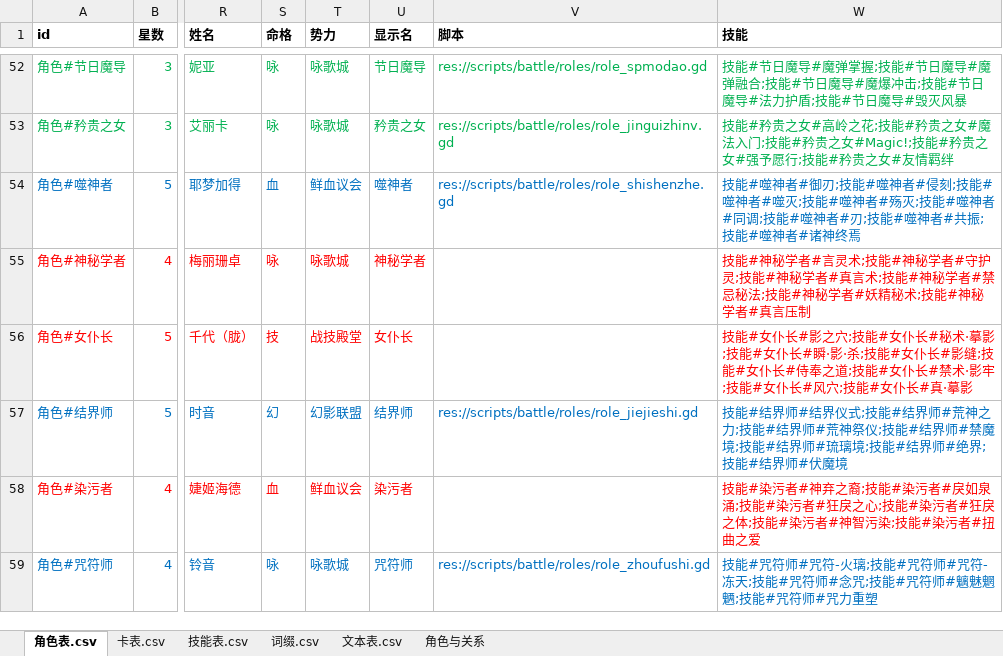
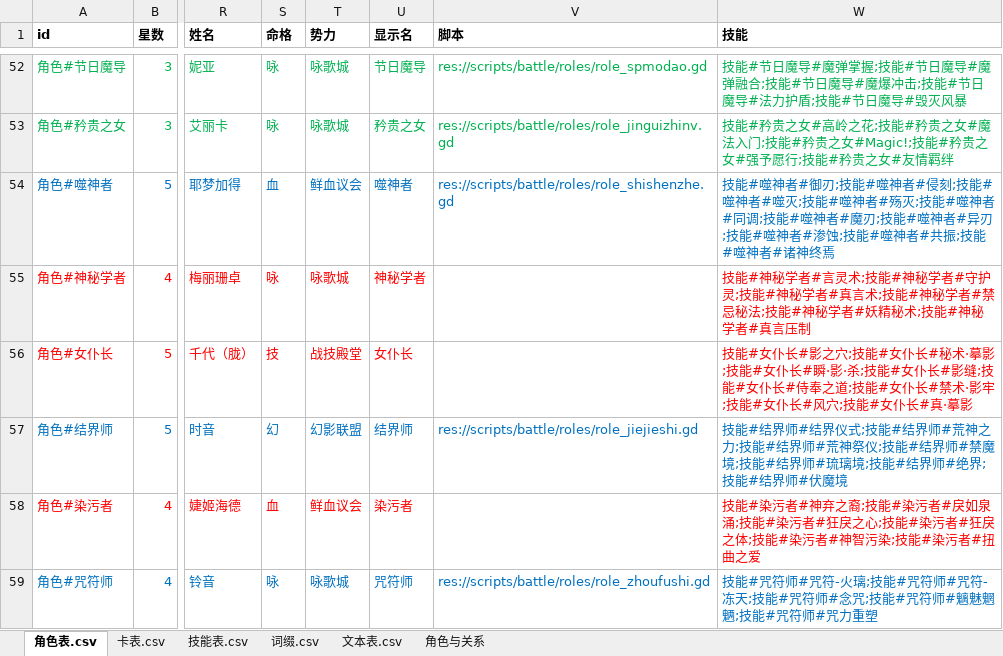
Before and after one commit to johnnash2017/xianyu_xingbei, an Excel workbook: Table/Design/设计表.xlsx, sheet 角色表.csv, drawn as a sheet; only a part is shown, gaps mark what is left out; values as stored, in another font and other column widths than the file's, no borders; the diff names each change by its address in the sheet, - before the commit and + after, or states it on an @@ line.

```diff
--- a/Table/Design/设计表.xlsx (sheet 角色表.csv)
+++ b/Table/Design/设计表.xlsx (sheet 角色表.csv)
-W54 (技能): …噬神者#刃;技能#…
+W54 (技能): …噬神者#魔刃;技能#噬神者#异刃;技能#噬神者#渗蚀;技能#…
```
Also changed, not shown: sheet 技能表.csv, 6 other files.
